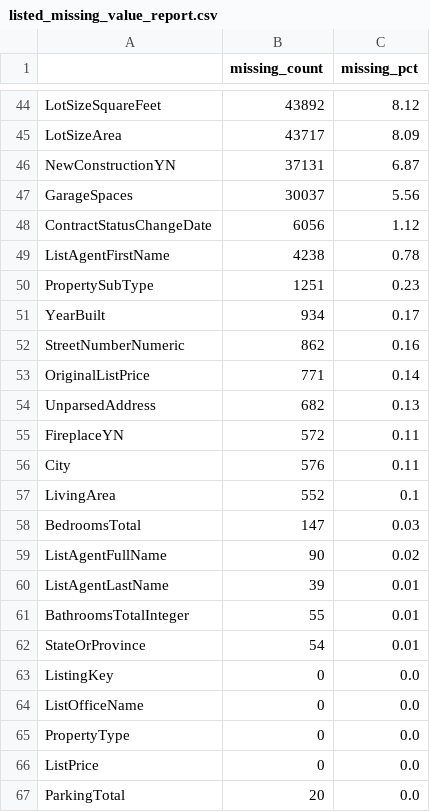
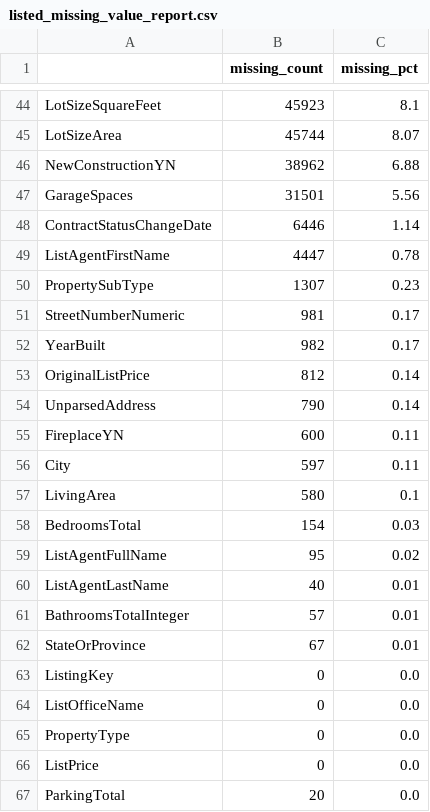
Before and after one commit to Luckyy911/idx-exchange-analytics, a CSV file: output/reports/listed_missing_value_report.csv, drawn as a sheet; only a part is shown, gaps mark what is left out; removed rows and columns are numbered as before the commit, all else as after; the diff covers the shown part only; the diff names each change by its address in the sheet, - before the commit and + after, or states it on an @@ line.

```diff
--- a/output/reports/listed_missing_value_report.csv
+++ b/output/reports/listed_missing_value_report.csv
-B44 (missing_count): 43892
+B44 (missing_count): 45923
-C44 (missing_pct): 8.12
+C44 (missing_pct): 8.1
-B45 (missing_count): 43717
+B45 (missing_count): 45744
-C45 (missing_pct): 8.09
+C45 (missing_pct): 8.07
-B46 (missing_count): 37131
+B46 (missing_count): 38962
-C46 (missing_pct): 6.87
+C46 (missing_pct): 6.88
-B47 (missing_count): 30037
+B47 (missing_count): 31501
-B48 (missing_count): 6056
+B48 (missing_count): 6446
-C48 (missing_pct): 1.12
+C48 (missing_pct): 1.14
-B49 (missing_count): 4238
+B49 (missing_count): 4447
-B50 (missing_count): 1251
+B50 (missing_count): 1307
+row 51: StreetNumberNumeric | 981 | 0.17
-B52 (missing_count): 934
+B52 (missing_count): 982
-row 52: StreetNumberNumeric | 862 | 0.16
-B53 (missing_count): 771
+B53 (missing_count): 812
-B54 (missing_count): 682
+B54 (missing_count): 790
-C54 (missing_pct): 0.13
+C54 (missing_pct): 0.14
-B55 (missing_count): 572
+B55 (missing_count): 600
-B56 (missing_count): 576
+B56 (missing_count): 597
-B57 (missing_count): 552
+B57 (missing_count): 580
-B58 (missing_count): 147
+B58 (missing_count): 154
-B59 (missing_count): 90
+B59 (missing_count): 95
-B60 (missing_count): 39
+B60 (missing_count): 40
-B61 (missing_count): 55
+B61 (missing_count): 57
-B62 (missing_count): 54
+B62 (missing_count): 67
```
Also changed, not shown: 73 edited cells elsewhere in this file, output/reports/listed_county_summary.csv, output/reports/listed_numeric_distribution.csv, 7 other files.
